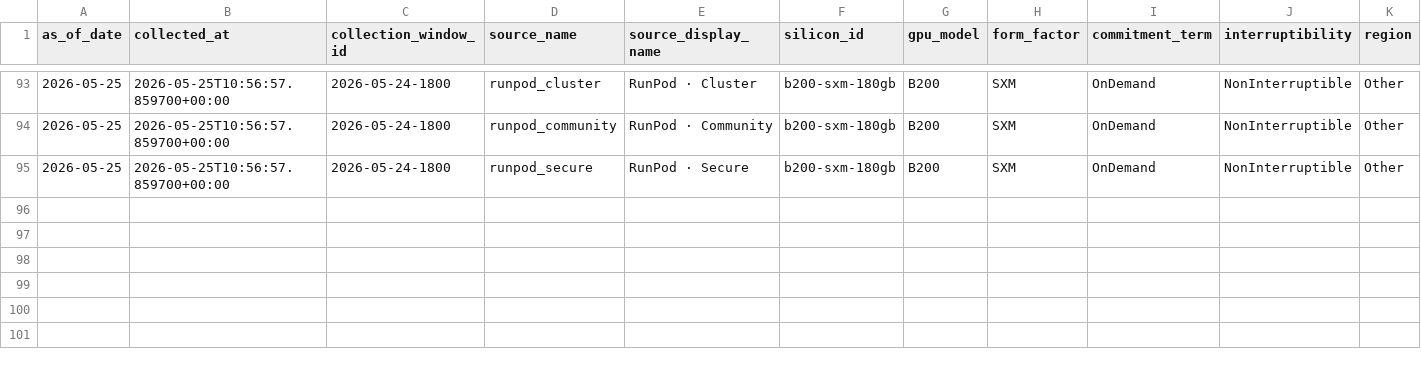
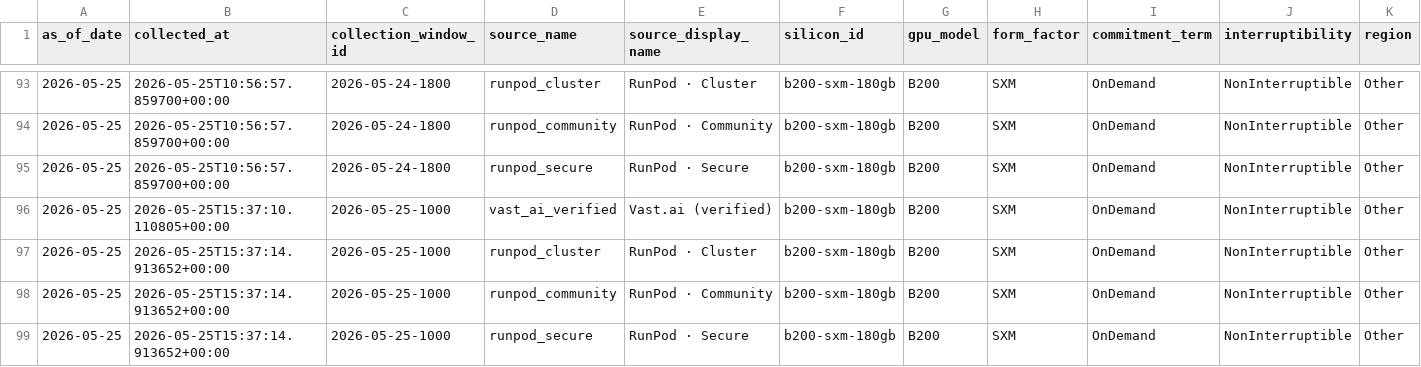
Before and after one commit to ccir-index/ccir-site, a CSV file: public/data/marketplace_b200-sxm-180gb.csv, drawn as a sheet; only a part is shown, gaps mark what is left out; rows hold the shown columns only; the diff names each change by its address in the sheet, - before the commit and + after, or states it on an @@ line.

Commit message:
data: refresh snapshot to 2026-05-25

```diff
--- a/public/data/marketplace_b200-sxm-180gb.csv
+++ b/public/data/marketplace_b200-sxm-180gb.csv
+row 96: 2026-05-25 | 2026-05-25T15:37:10.110805+00:00 | 2026-05-25-1000 | vast_ai_verified | Vast.ai (verified) | b200-sxm-180gb | B200 | SXM | OnDemand | NonInterruptible | Other
+row 97: 2026-05-25 | 2026-05-25T15:37:14.913652+00:00 | 2026-05-25-1000 | runpod_cluster | RunPod · Cluster | b200-sxm-180gb | B200 | SXM | OnDemand | NonInterruptible | Other
+row 98: 2026-05-25 | 2026-05-25T15:37:14.913652+00:00 | 2026-05-25-1000 | runpod_community | RunPod · Community | b200-sxm-180gb | B200 | SXM | OnDemand | NonInterruptible | Other
+row 99: 2026-05-25 | 2026-05-25T15:37:14.913652+00:00 | 2026-05-25-1000 | runpod_secure | RunPod · Secure | b200-sxm-180gb | B200 | SXM | OnDemand | NonInterruptible | Other
```
Also changed, not shown: public/data/marketplace_a100-sxm-80gb.csv, public/data/marketplace_h100-sxm-80gb.csv, 2 other files.
